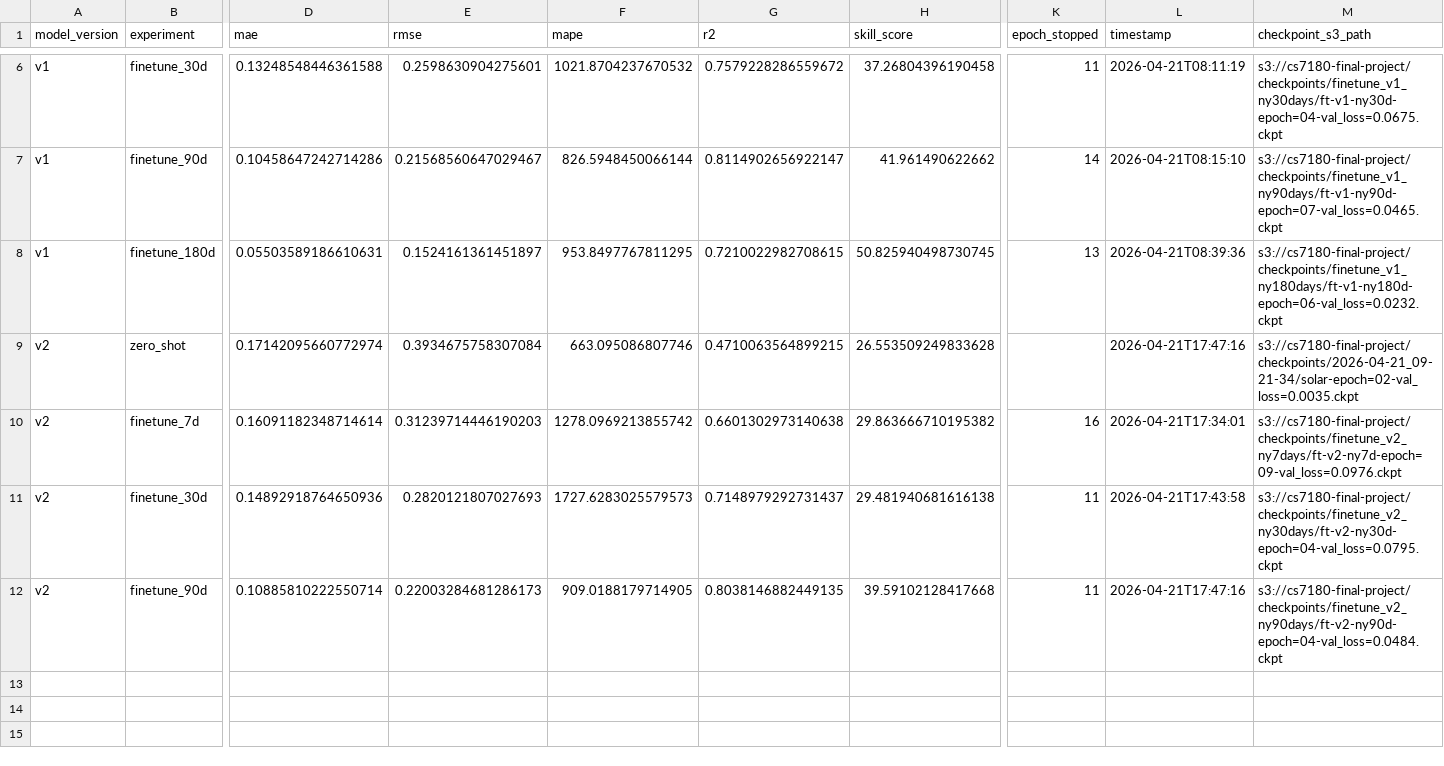
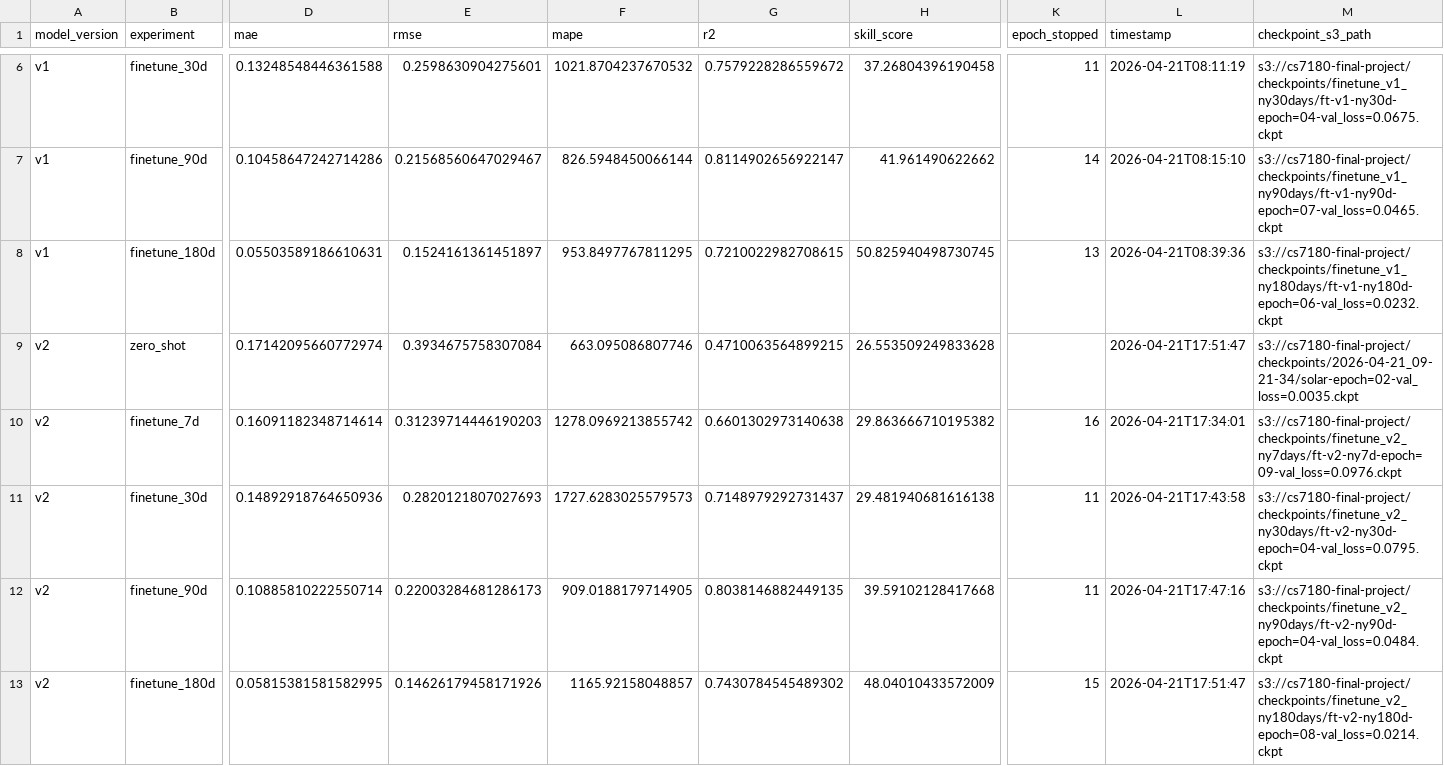
Before and after one commit to Chaim3ra/CS7180_final, a CSV file: results/all_results.csv, drawn as a sheet; only a part is shown, gaps mark what is left out; rows hold the shown columns only; the diff names each change by its address in the sheet, - before the commit and + after, or states it on an @@ line.

Commit message:
Results: v2 finetune_180d MAE=0.0582 R2=0.743 Skill=48.0%

```diff
--- a/results/all_results.csv
+++ b/results/all_results.csv
-L9 (timestamp): 2026-04-21T17:47:16
+L9 (timestamp): 2026-04-21T17:51:47
+row 13: v2 | finetune_180d | 0.05815381581582995 | 0.14626179458171926 | 1165.92158048857 | 0.7430784545489302 | 48.04010433572009 | 15 | 2026-04-21T17:51:47 | s3://cs7180-final-project/checkpoints/finetune_v2_ny180days/ft-v2-ny180d-epoch=08-val_loss=0.0214.ckpt
```
Also changed, not shown: results/per_home_metrics.csv, 1 other file.
